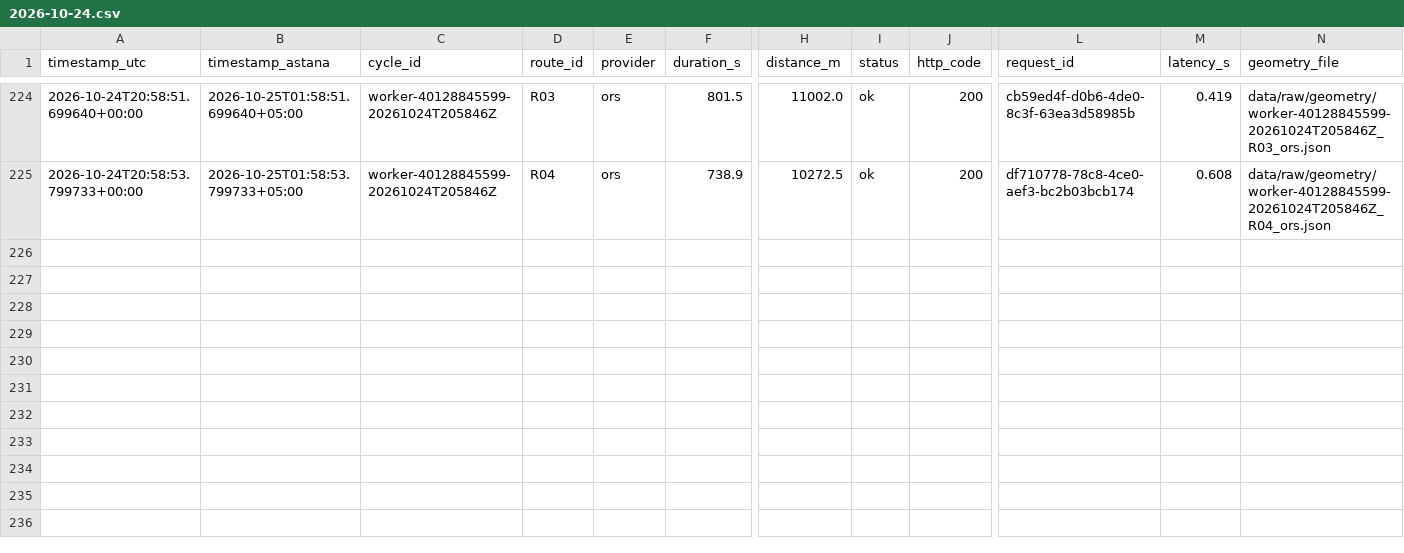
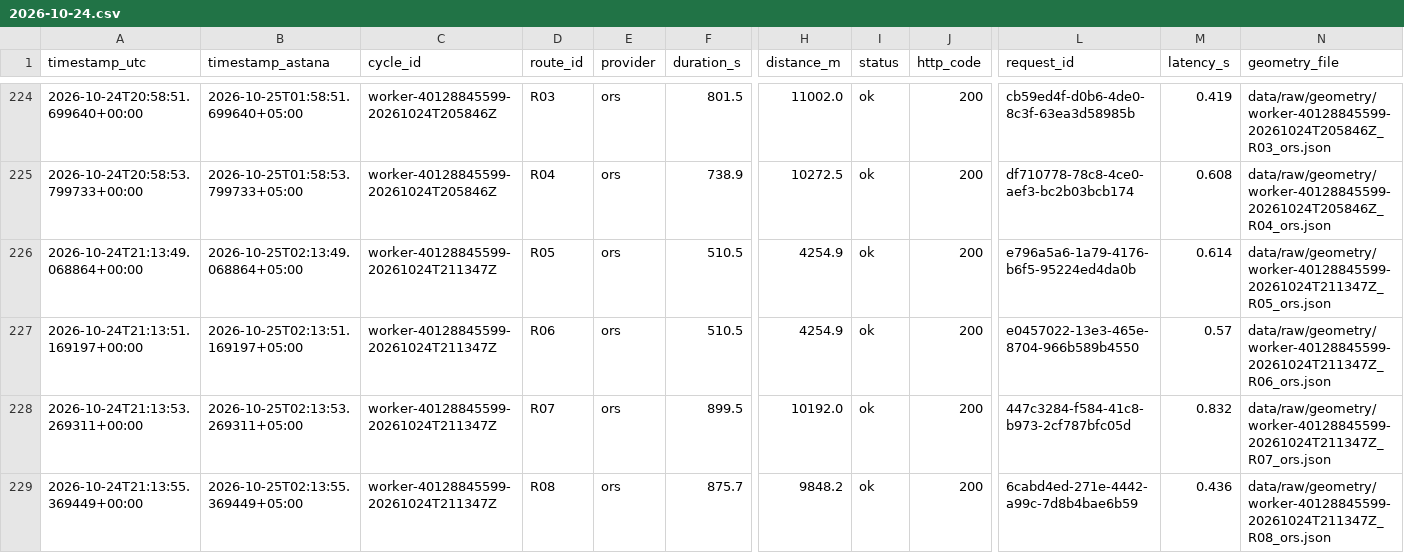
Before and after one commit to SuperFlyTK/rmt-a3-travel-time-astana, a CSV file: data/raw/2026-10-24.csv, drawn as a sheet; only a part is shown, gaps mark what is left out; rows hold the shown columns only; the diff names each change by its address in the sheet, - before the commit and + after, or states it on an @@ line.

```diff
--- a/data/raw/2026-10-24.csv
+++ b/data/raw/2026-10-24.csv
+row 226: 2026-10-24T21:13:49.068864+00:00 | 2026-10-25T02:13:49.068864+05:00 | worker-40128845599-20261024T211347Z | R05 | ors | 510.5 | 4254.9 | ok | 200 | e796a5a6-1a79-4176-b6f5-95224ed4da0b | 0.614 | data/raw/geometry/worker-40128845599-20261024T211347Z_R05_ors.json
+row 227: 2026-10-24T21:13:51.169197+00:00 | 2026-10-25T02:13:51.169197+05:00 | worker-40128845599-20261024T211347Z | R06 | ors | 510.5 | 4254.9 | ok | 200 | e0457022-13e3-465e-8704-966b589b4550 | 0.57 | data/raw/geometry/worker-40128845599-20261024T211347Z_R06_ors.json
+row 228: 2026-10-24T21:13:53.269311+00:00 | 2026-10-25T02:13:53.269311+05:00 | worker-40128845599-20261024T211347Z | R07 | ors | 899.5 | 10192.0 | ok | 200 | 447c3284-f584-41c8-b973-2cf787bfc05d | 0.832 | data/raw/geometry/worker-40128845599-20261024T211347Z_R07_ors.json
+row 229: 2026-10-24T21:13:55.369449+00:00 | 2026-10-25T02:13:55.369449+05:00 | worker-40128845599-20261024T211347Z | R08 | ors | 875.7 | 9848.2 | ok | 200 | 6cabd4ed-271e-4442-a99c-7d8b4bae6b59 | 0.436 | data/raw/geometry/worker-40128845599-20261024T211347Z_R08_ors.json
```
Also changed, not shown: 10 other files.
